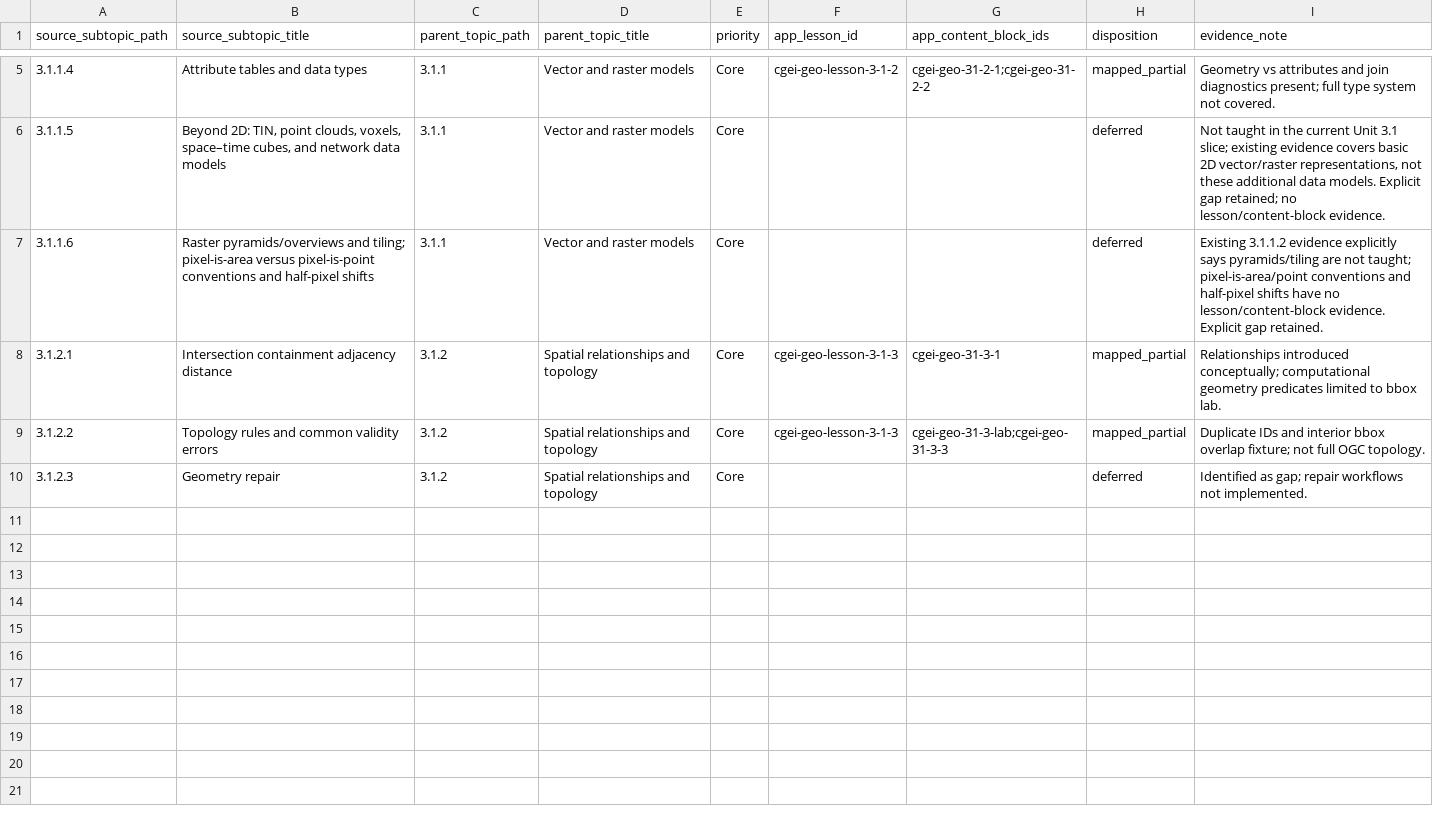
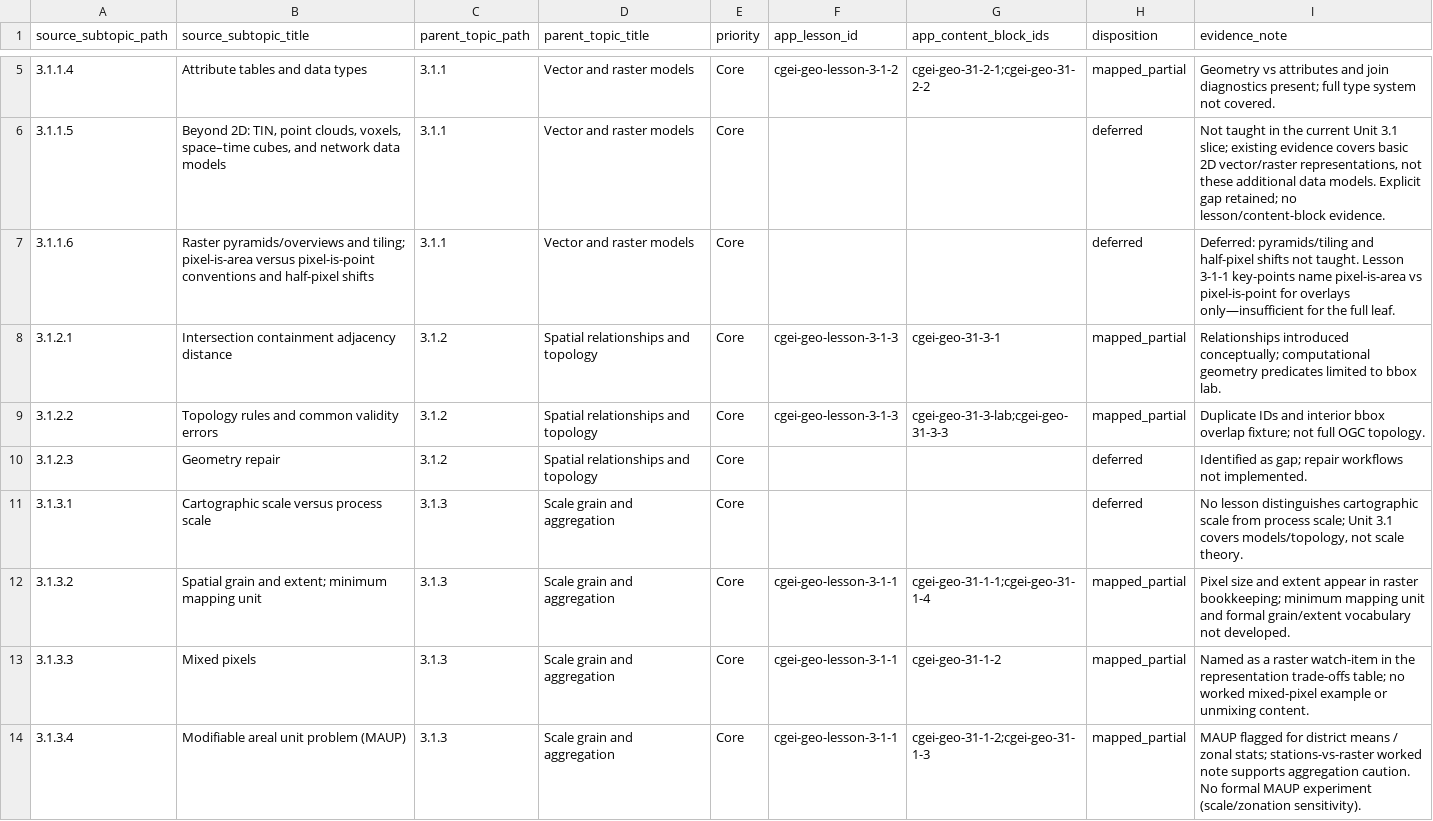
Before and after one commit to musab-shahid/my-study, a CSV file: docs/cgei/subject-3-unit-3.1-subtopic-traceability.csv, drawn as a sheet; only a part is shown, gaps mark what is left out; the diff covers the shown part only.

```diff
--- a/docs/cgei/subject-3-unit-3.1-subtopic-traceability.csv
+++ b/docs/cgei/subject-3-unit-3.1-subtopic-traceability.csv
@@ -6,3 +6,3 @@ source_subtopic_path,source_subtopic_title,parent_topic_path,parent_topic_title,
 3.1.1.5,"Beyond 2D: TIN, point clouds, voxels, space–time cubes, and network data models",3.1.1,Vector and raster models,Core,,,deferred,"Not taught in the current Unit 3.1 slice; existing evidence covers basic 2D vector/raster representations, not these additional data models. Explicit gap retained; no lesson/content-block evidence."
-3.1.1.6,"Raster pyramids/overviews and tiling; pixel-is-area versus pixel-is-point conventions and half-pixel shifts",3.1.1,Vector and raster models,Core,,,deferred,"Existing 3.1.1.2 evidence explicitly says pyramids/tiling are not taught; pixel-is-area/point conventions and half-pixel shifts have no lesson/content-block evidence. Explicit gap retained."
+3.1.1.6,Raster pyramids/overviews and tiling; pixel-is-area versus pixel-is-point conventions and half-pixel shifts,3.1.1,Vector and raster models,Core,,,deferred,Deferred: pyramids/tiling and half-pixel shifts not taught. Lesson 3-1-1 key-points name pixel-is-area vs pixel-is-point for overlays only—insufficient for the full leaf.
 3.1.2.1,Intersection containment adjacency distance,3.1.2,Spatial relationships and topology,Core,cgei-geo-lesson-3-1-3,cgei-geo-31-3-1,mapped_partial,Relationships introduced conceptually; computational geometry predicates limited to bbox lab.
@@ -10 +10,5 @@ source_subtopic_path,source_subtopic_title,parent_topic_path,parent_topic_title,
 3.1.2.3,Geometry repair,3.1.2,Spatial relationships and topology,Core,,,deferred,Identified as gap; repair workflows not implemented.
+3.1.3.1,Cartographic scale versus process scale,3.1.3,Scale grain and aggregation,Core,,,deferred,"No lesson distinguishes cartographic scale from process scale; Unit 3.1 covers models/topology, not scale theory."
+3.1.3.2,Spatial grain and extent; minimum mapping unit,3.1.3,Scale grain and aggregation,Core,cgei-geo-lesson-3-1-1,cgei-geo-31-1-1;cgei-geo-31-1-4,mapped_partial,Pixel size and extent appear in raster bookkeeping; minimum mapping unit and formal grain/extent vocabulary not developed.
+3.1.3.3,Mixed pixels,3.1.3,Scale grain and aggregation,Core,cgei-geo-lesson-3-1-1,cgei-geo-31-1-2,mapped_partial,Named as a raster watch-item in the representation trade-offs table; no worked mixed-pixel example or unmixing content.
+3.1.3.4,Modifiable areal unit problem (MAUP),3.1.3,Scale grain and aggregation,Core,cgei-geo-lesson-3-1-1,cgei-geo-31-1-2;cgei-geo-31-1-3,mapped_partial,MAUP flagged for district means / zonal stats; stations-vs-raster worked note supports aggregation caution. No formal MAUP experiment (scale/zonation sensitivity).
```
Also changed, not shown: 7 added rows elsewhere in this file, docs/cgei/source-toc/core-leaf-coverage-report.csv, 1 other file.
